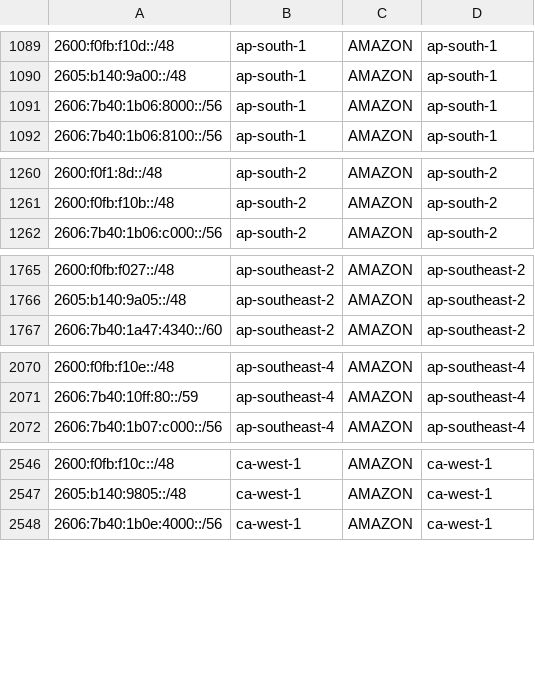
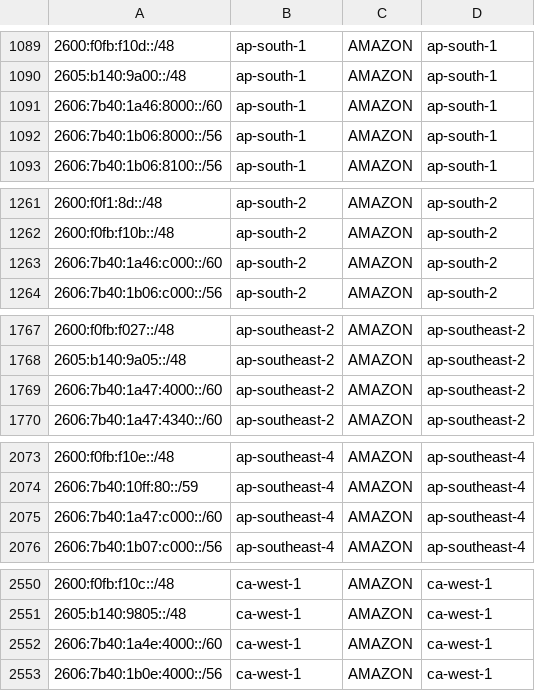
Before and after one commit to KustoKing/known-ip-addresses, a CSV file: cloud-ip-ranges/aws-service-tags.csv, drawn as a sheet; only a part is shown, gaps mark what is left out; the diff covers the shown part only; the diff names each change by its address in the sheet, - before the commit and + after, or states it on an @@ line.

```diff
--- a/cloud-ip-ranges/aws-service-tags.csv
+++ b/cloud-ip-ranges/aws-service-tags.csv
+row 1091: 2606:7b40:1a46:8000::/60 | ap-south-1 | AMAZON | ap-south-1
+row 1263: 2606:7b40:1a46:c000::/60 | ap-south-2 | AMAZON | ap-south-2
+row 1769: 2606:7b40:1a47:4000::/60 | ap-southeast-2 | AMAZON | ap-southeast-2
+row 2075: 2606:7b40:1a47:c000::/60 | ap-southeast-4 | AMAZON | ap-southeast-4
+row 2552: 2606:7b40:1a4e:4000::/60 | ca-west-1 | AMAZON | ca-west-1
```
Also changed, not shown: 35 added rows and 2 removed rows elsewhere in this file.
